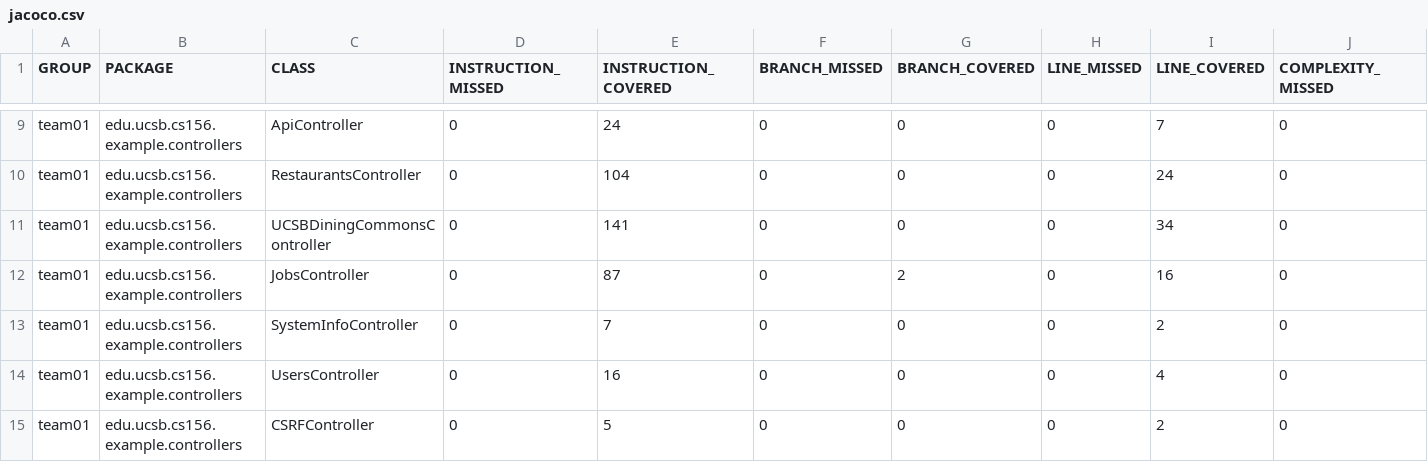
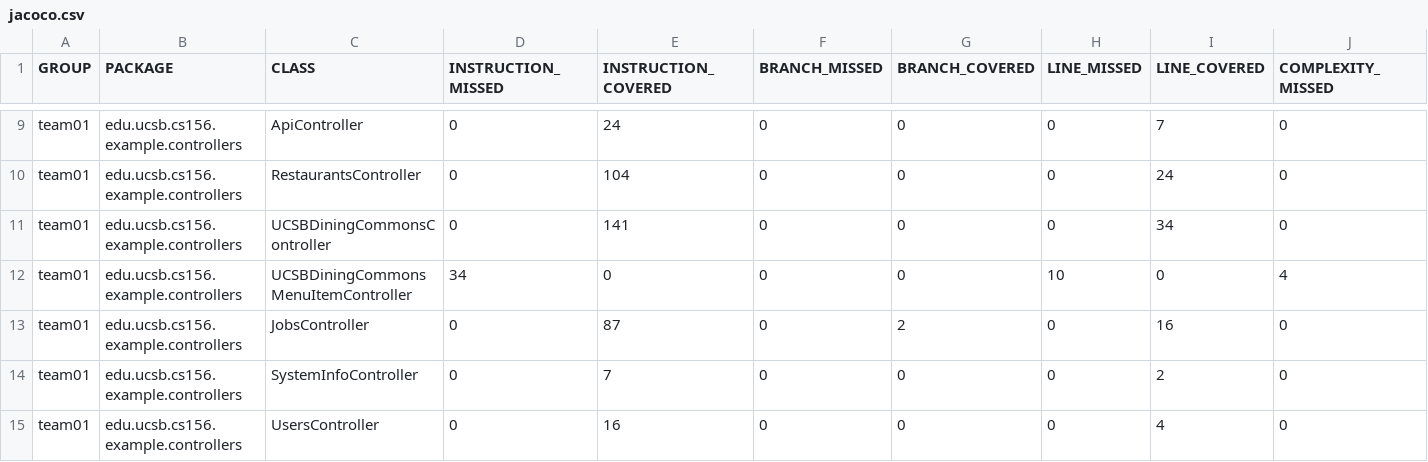
Before and after one commit to ucsb-cs156-f25/team01-f25-06, a CSV file: prs/48/jacoco/jacoco.csv, drawn as a sheet; only a part is shown, gaps mark what is left out; the shorter side is filled out with more unchanged rows; rows hold the shown columns only; the diff names each change by its address in the sheet, - before the commit and + after, or states it on an @@ line.

Commit message:
Deploying to gh-pages from @ ucsb-cs156-f25/team01-f25-06@54e0220db5a0775e090ef6845929d07f07dd8fdc 🚀

```diff
--- a/prs/48/jacoco/jacoco.csv
+++ b/prs/48/jacoco/jacoco.csv
+row 12: team01 | edu.ucsb.cs156.example.controllers | UCSBDiningCommonsMenuItemController | 34 | 0 | 0 | 0 | 10 | 0 | 4
```
Also changed, not shown: 7 other files.
